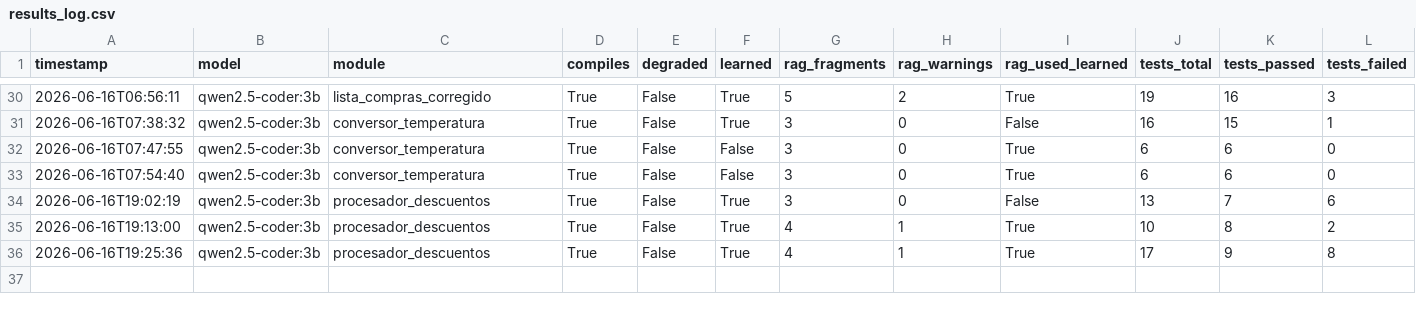
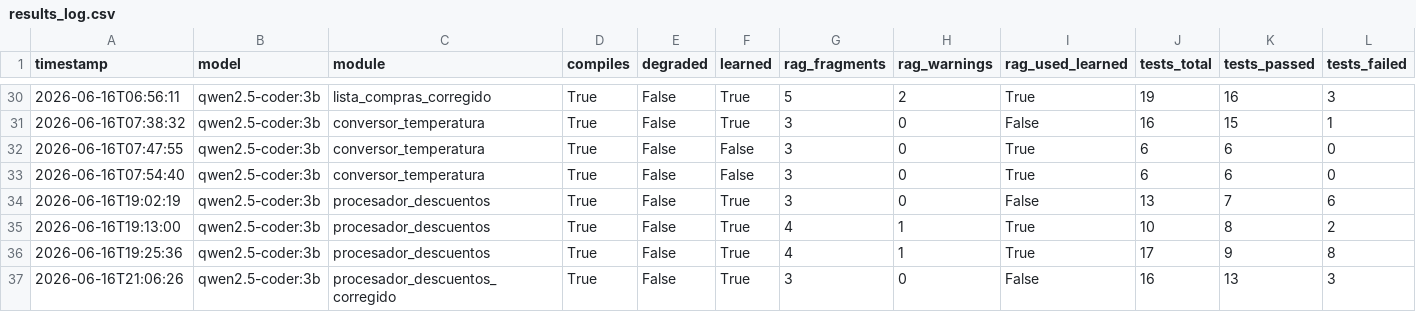
Before and after one commit to Arcangel7651/SML-para-Realizar-Pruebas-de-Software, a CSV file: backend/data/results_log.csv, drawn as a sheet; only a part is shown, gaps mark what is left out; rows hold the shown columns only; the diff names each change by its address in the sheet, - before the commit and + after, or states it on an @@ line.

```diff
--- a/backend/data/results_log.csv
+++ b/backend/data/results_log.csv
+row 37: 2026-06-16T21:06:26 | qwen2.5-coder:3b | procesador_descuentos_corregido | True | False | True | 3 | 0 | False | 16 | 13 | 3
```
Also changed, not shown: 6 other files.
